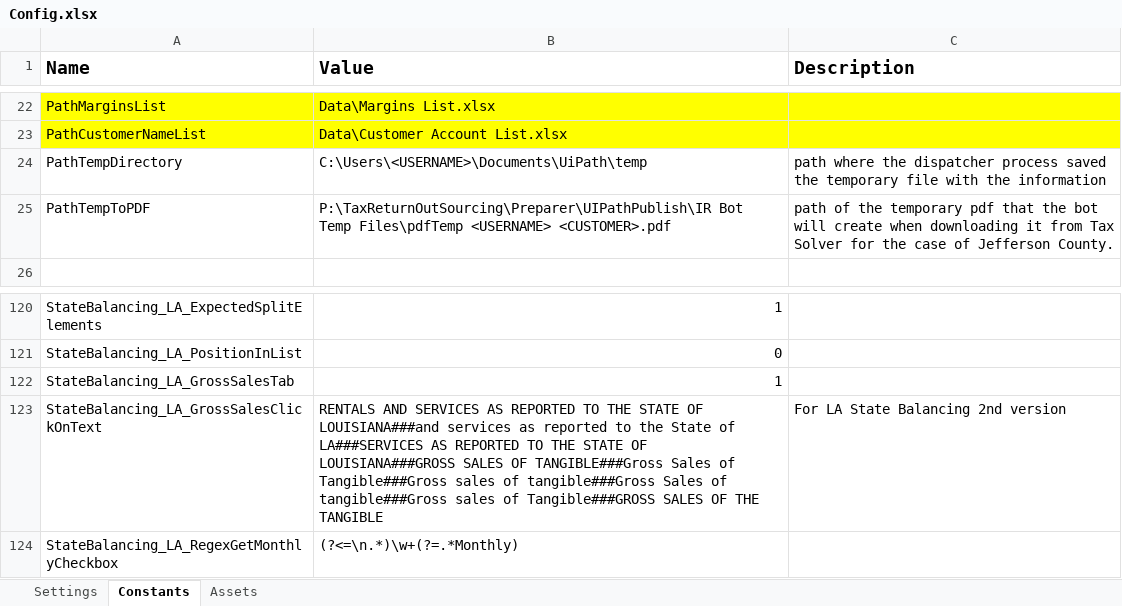
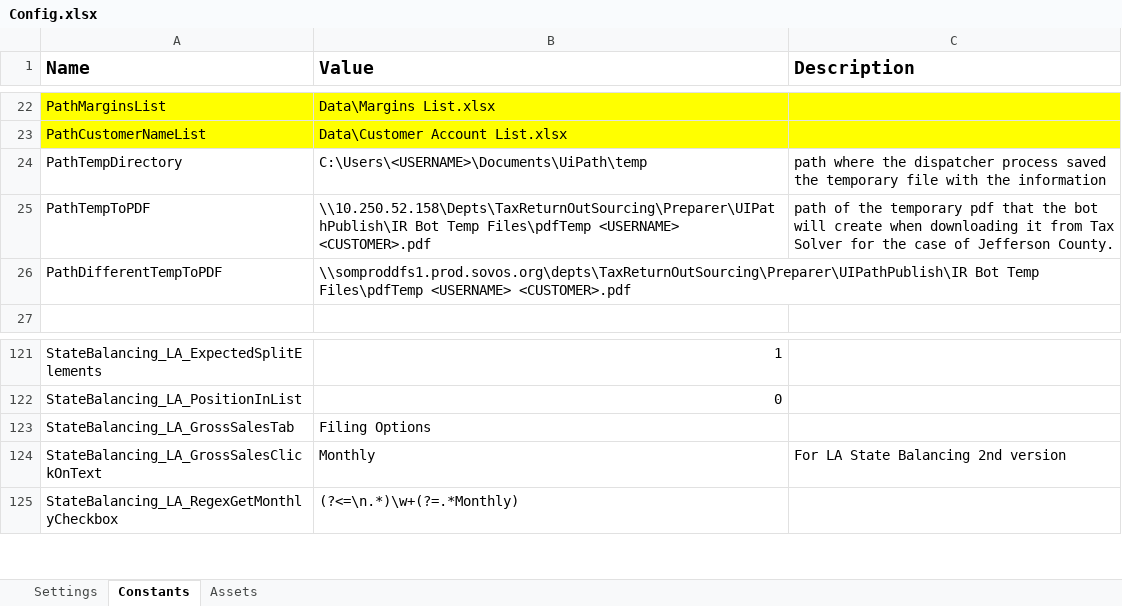
Before and after one commit to NahuelSovos98/STS_InternalReviewBot, an Excel workbook: STS IR Bot Performer/Data/Config.xlsx, sheet Constants, drawn as a sheet; only a part is shown, gaps mark what is left out; values as stored, in another font and other column widths than the file's, no borders; addresses are those after the commit; the diff names each change by its address in the sheet, - before the commit and + after, or states it on an @@ line.

Commit message:
config of multiple clients process

```diff
--- a/STS IR Bot Performer/Data/Config.xlsx (sheet Constants)
+++ b/STS IR Bot Performer/Data/Config.xlsx (sheet Constants)
-B25 (Value): P:\TaxReturnOutSourcing\Preparer\UIPathPublish\IR Bot Temp…
+B25 (Value): \\10.250.52.158\Depts\TaxReturnOutSourcing\Preparer\UIPathPublish\IR Bot Temp…
+row 26: PathDifferentTempToPDF | \\somproddfs1.prod.sovos.org\depts\TaxReturnOutSourcing\Preparer\UIPathPublish\IR Bot Temp Files\pdfTemp <USERNAME> <CUSTOMER>.pdf
-B123 (Value): 1
+B123 (Value): Filing Options
-B124 (Value): RENTALS AND SERVICES AS REPORTED TO THE STATE OF LOUISIANA###and services as reported to the State of LA###SERVICES AS REPORTED TO THE STATE OF LOUISIANA###GROSS SALES OF TANGIBLE###Gross Sales of Tangible###Gross sales of tangible###Gross Sales of tangible###Gross sales of Tangible###GROSS SALES OF THE TANGIBLE
+B124 (Value): Monthly
```
Also changed, not shown: STS IR Bot Dispatcher/Data/Config.xlsx.
